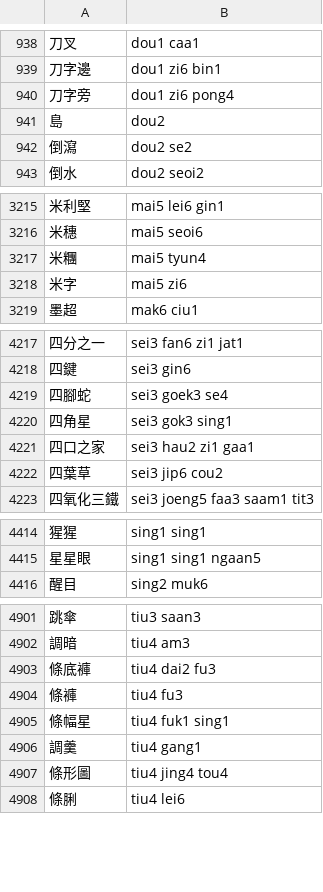
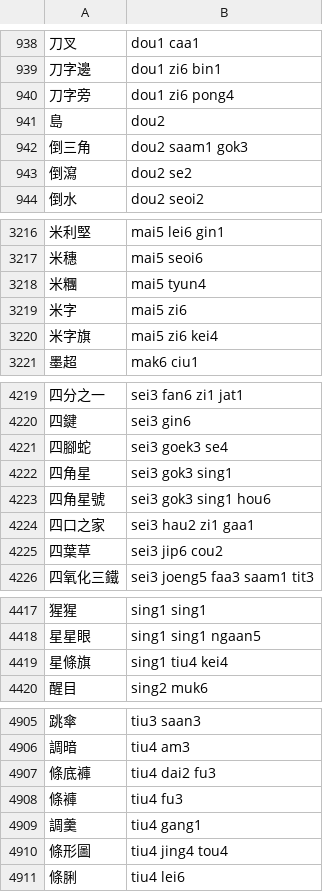
Before and after one commit to bingzheung/emoji-cantonese, a TSV file: output/dict.tsv, drawn as a sheet; only a part is shown, gaps mark what is left out; removed rows and columns are numbered as before the commit, all else as after; the diff names each change by its address in the sheet, - before the commit and + after, or states it on an @@ line.

```diff
--- a/output/dict.tsv
+++ b/output/dict.tsv
+row 942: 倒三角 | dou2 saam1 gok3
+row 3220: 米字旗 | mai5 zi6 kei4
+row 4223: 四角星號 | sei3 gok3 sing1 hou6
+row 4419: 星條旗 | sing1 tiu4 kei4
-row 4905: 條幅星 | tiu4 fuk1 sing1
```
Also changed, not shown: 5 other files.
